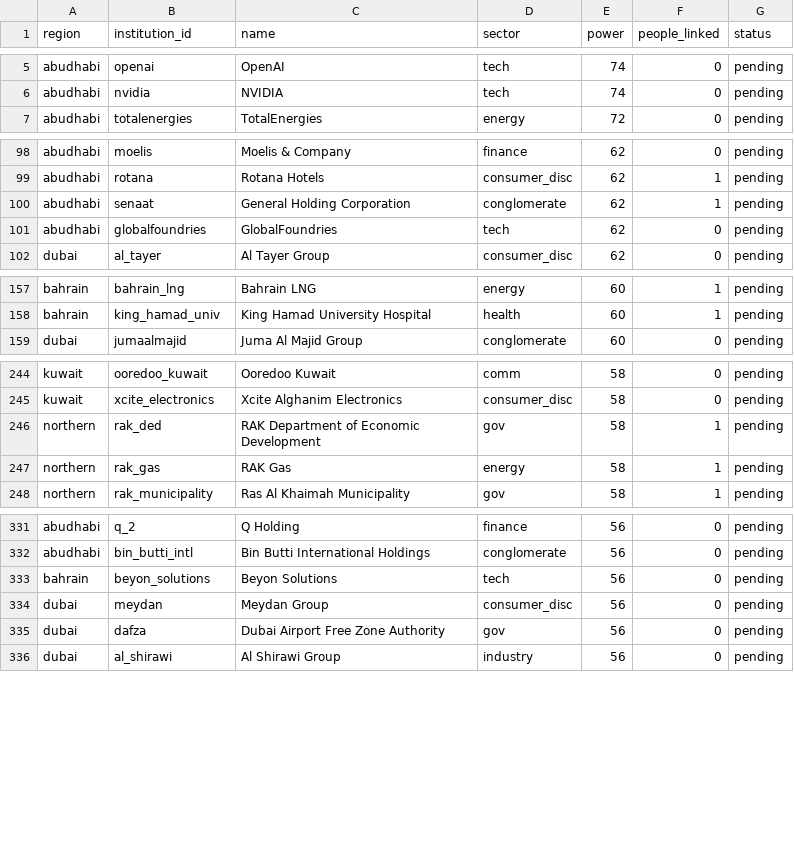
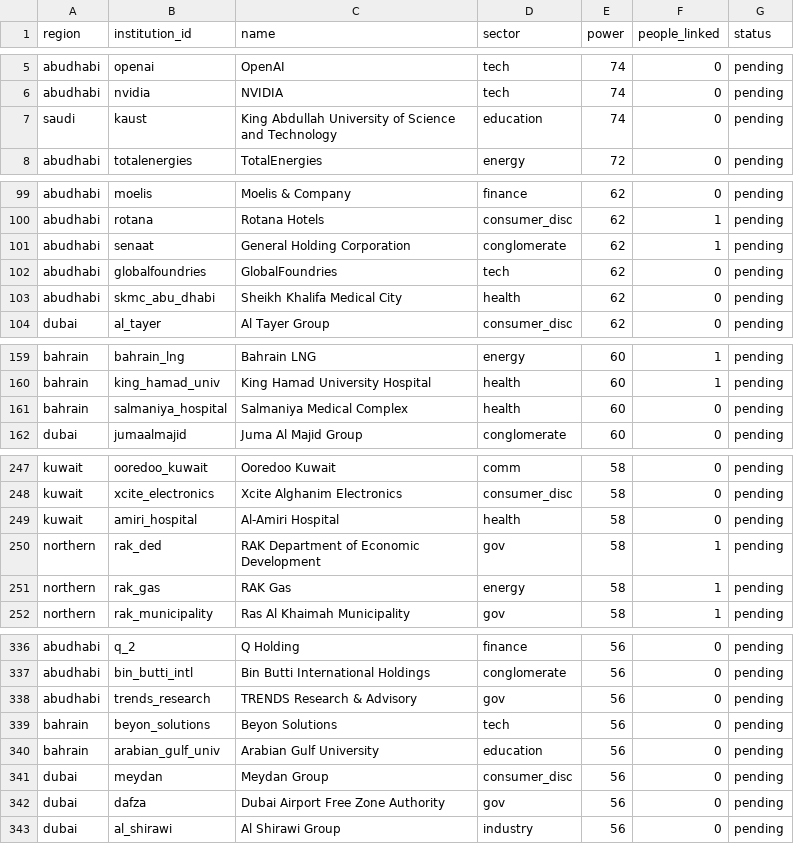
Before and after one commit to qizhangumich/power_network, a CSV file: data/backfill_queue.csv, drawn as a sheet; only a part is shown, gaps mark what is left out; the diff covers the shown part only; the diff names each change by its address in the sheet, - before the commit and + after, or states it on an @@ line.

```diff
--- a/data/backfill_queue.csv
+++ b/data/backfill_queue.csv
+row 7: saudi | kaust | King Abdullah University of Science and Technology | education | 74 | 0 | pending
+row 103: abudhabi | skmc_abu_dhabi | Sheikh Khalifa Medical City | health | 62 | 0 | pending
+row 161: bahrain | salmaniya_hospital | Salmaniya Medical Complex | health | 60 | 0 | pending
+row 249: kuwait | amiri_hospital | Al-Amiri Hospital | health | 58 | 0 | pending
+row 338: abudhabi | trends_research | TRENDS Research & Advisory | gov | 56 | 0 | pending
+row 340: bahrain | arabian_gulf_univ | Arabian Gulf University | education | 56 | 0 | pending
```
Also changed, not shown: 5 added rows elsewhere in this file, data/aka.csv, data/institutions.csv, 27 other files.
